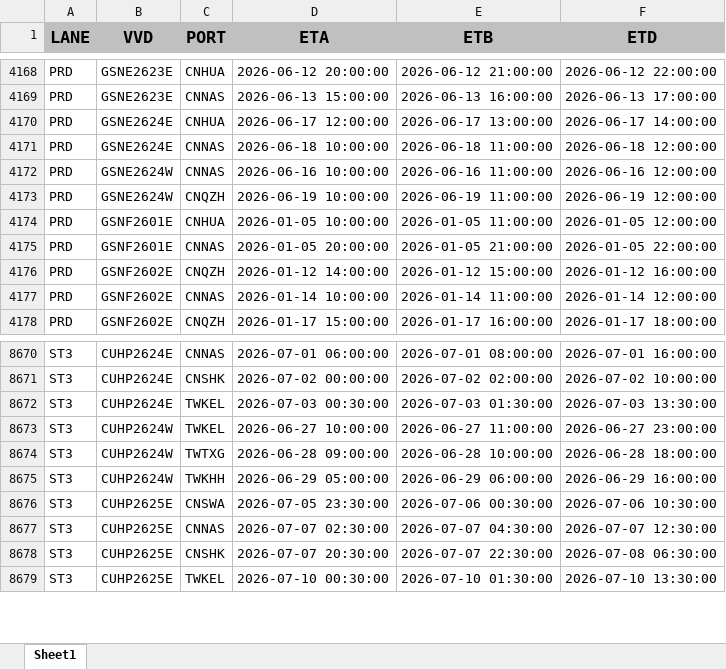
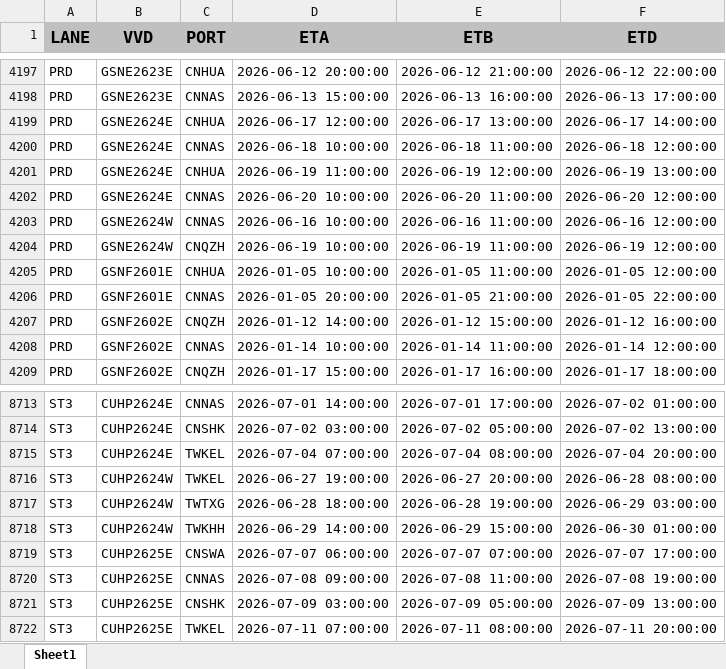
Before and after one commit to BOBWZW2/data-base, an Excel workbook: schedule_latest.xlsx, sheet Sheet1, drawn as a sheet; only a part is shown, gaps mark what is left out; values as stored, in another font and other column widths than the file's, no borders; addresses are those after the commit; the diff covers the shown part only; the diff names each change by its address in the sheet, - before the commit and + after, or states it on an @@ line.

```diff
--- a/schedule_latest.xlsx (sheet Sheet1)
+++ b/schedule_latest.xlsx (sheet Sheet1)
+row 4201: PRD | GSNE2624E | CNHUA | 2026-06-19 11:00:00 | 2026-06-19 12:00:00 | 2026-06-19 13:00:00
+row 4202: PRD | GSNE2624E | CNNAS | 2026-06-20 10:00:00 | 2026-06-20 11:00:00 | 2026-06-20 12:00:00
-D8713 (ETA): 2026-07-01 06:00:00
+D8713 (ETA): 2026-07-01 14:00:00
-E8713 (ETB): 2026-07-01 08:00:00
+E8713 (ETB): 2026-07-01 17:00:00
-F8713 (ETD): 2026-07-01 16:00:00
+F8713 (ETD): 2026-07-02 01:00:00
-D8714 (ETA): 2026-07-02 00:00:00
+D8714 (ETA): 2026-07-02 03:00:00
-E8714 (ETB): 2026-07-02 02:00:00
+E8714 (ETB): 2026-07-02 05:00:00
-F8714 (ETD): 2026-07-02 10:00:00
+F8714 (ETD): 2026-07-02 13:00:00
-D8715 (ETA): 2026-07-03 00:30:00
+D8715 (ETA): 2026-07-04 07:00:00
-E8715 (ETB): 2026-07-03 01:30:00
+E8715 (ETB): 2026-07-04 08:00:00
-F8715 (ETD): 2026-07-03 13:30:00
+F8715 (ETD): 2026-07-04 20:00:00
-D8716 (ETA): 2026-06-27 10:00:00
+D8716 (ETA): 2026-06-27 19:00:00
-E8716 (ETB): 2026-06-27 11:00:00
+E8716 (ETB): 2026-06-27 20:00:00
-F8716 (ETD): 2026-06-27 23:00:00
+F8716 (ETD): 2026-06-28 08:00:00
-D8717 (ETA): 2026-06-28 09:00:00
+D8717 (ETA): 2026-06-28 18:00:00
-E8717 (ETB): 2026-06-28 10:00:00
+E8717 (ETB): 2026-06-28 19:00:00
-F8717 (ETD): 2026-06-28 18:00:00
+F8717 (ETD): 2026-06-29 03:00:00
-D8718 (ETA): 2026-06-29 05:00:00
+D8718 (ETA): 2026-06-29 14:00:00
-E8718 (ETB): 2026-06-29 06:00:00
+E8718 (ETB): 2026-06-29 15:00:00
-F8718 (ETD): 2026-06-29 16:00:00
+F8718 (ETD): 2026-06-30 01:00:00
-D8719 (ETA): 2026-07-05 23:30:00
+D8719 (ETA): 2026-07-07 06:00:00
-E8719 (ETB): 2026-07-06 00:30:00
+E8719 (ETB): 2026-07-07 07:00:00
-F8719 (ETD): 2026-07-06 10:30:00
+F8719 (ETD): 2026-07-07 17:00:00
-D8720 (ETA): 2026-07-07 02:30:00
+D8720 (ETA): 2026-07-08 09:00:00
-E8720 (ETB): 2026-07-07 04:30:00
+E8720 (ETB): 2026-07-08 11:00:00
-F8720 (ETD): 2026-07-07 12:30:00
+F8720 (ETD): 2026-07-08 19:00:00
-D8721 (ETA): 2026-07-07 20:30:00
+D8721 (ETA): 2026-07-09 03:00:00
-E8721 (ETB): 2026-07-07 22:30:00
+E8721 (ETB): 2026-07-09 05:00:00
-F8721 (ETD): 2026-07-08 06:30:00
+F8721 (ETD): 2026-07-09 13:00:00
-D8722 (ETA): 2026-07-10 00:30:00
+D8722 (ETA): 2026-07-11 07:00:00
-E8722 (ETB): 2026-07-10 01:30:00
+E8722 (ETB): 2026-07-11 08:00:00
-F8722 (ETD): 2026-07-10 13:30:00
+F8722 (ETD): 2026-07-11 20:00:00
```
Also changed, not shown: 45 added rows, 4 removed rows, 1 moved row and 969 edited cells elsewhere in this sheet.
